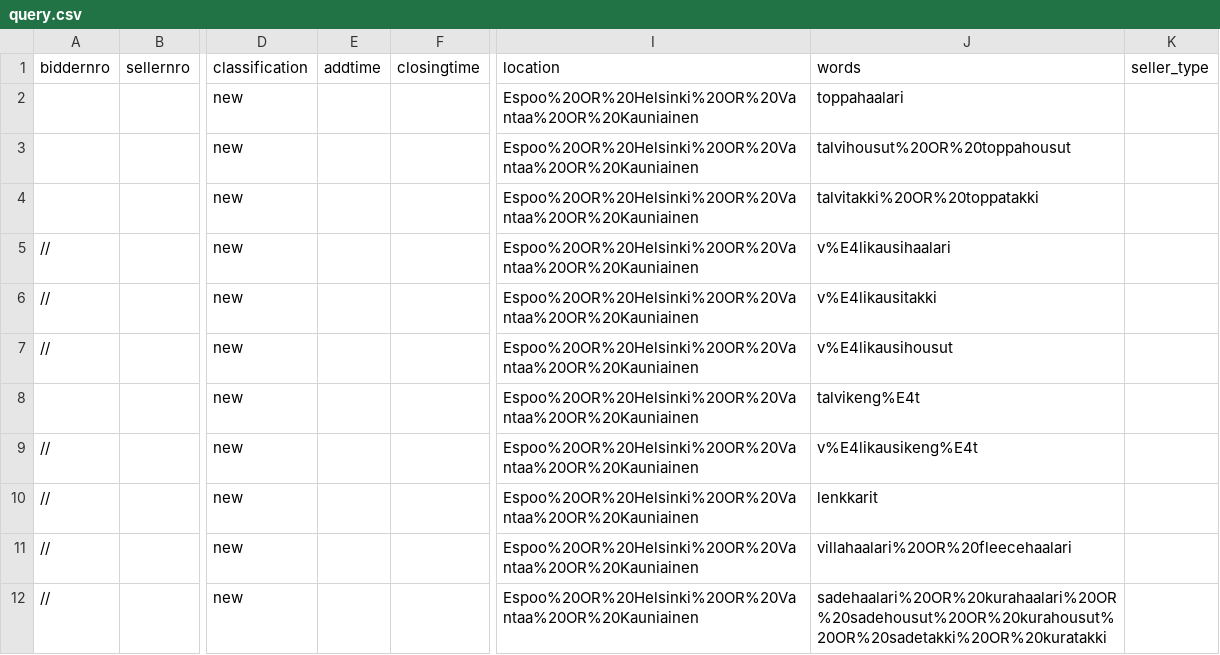
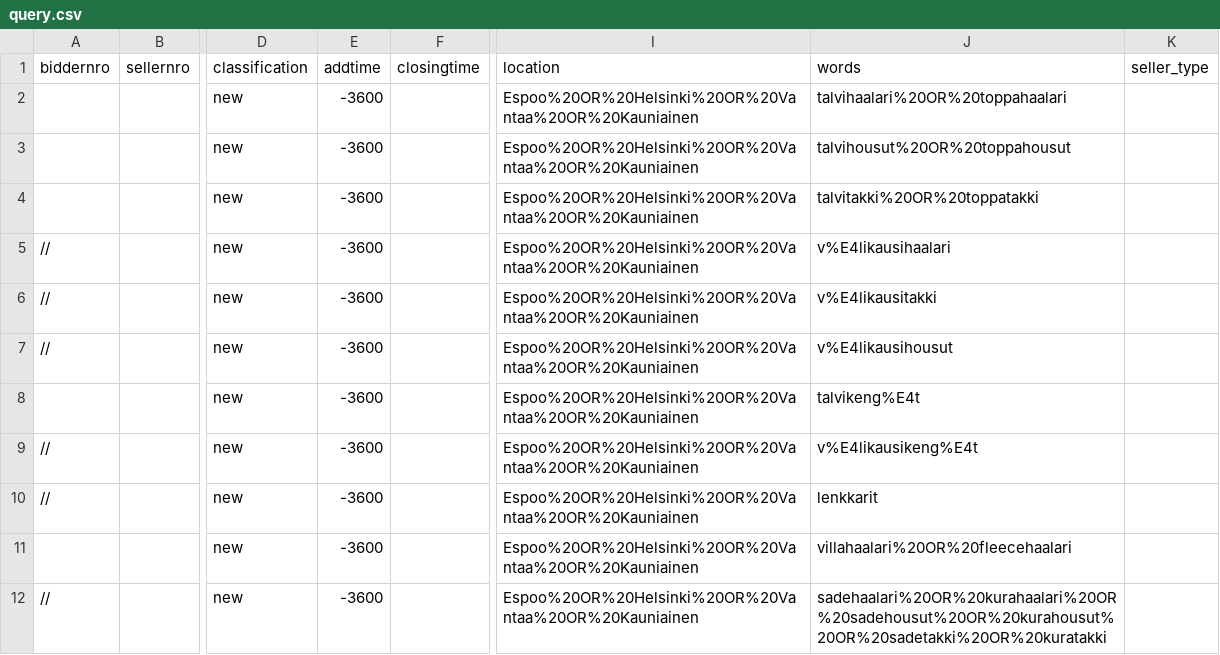
Before and after one commit to rnemykin/vkontakte, a CSV file: scheduled/src/main/resources/csv/huuto/query.csv, drawn as a sheet; only a part is shown, gaps mark what is left out; the diff names each change by its address in the sheet, - before the commit and + after, or states it on an @@ line.

Commit message:
villa query

```diff
--- a/scheduled/src/main/resources/csv/huuto/query.csv
+++ b/scheduled/src/main/resources/csv/huuto/query.csv
-E2:E12 (addtime): (empty)
+E2:E12 (addtime): -3600
-J2 (words): toppahaalari
+J2 (words): talvihaalari%20OR%20toppahaalari
-A11 (biddernro): //
+A11 (biddernro): (empty)
```
Also changed, not shown: 1 other file.
